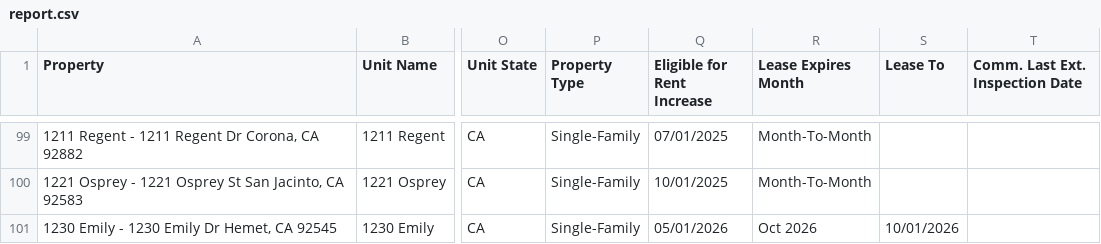
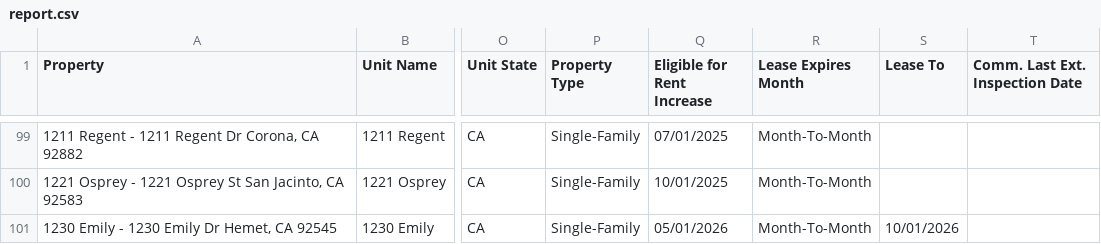
Before and after one commit to ryconn-pm/inspection-portal, a CSV file: data/report.csv, drawn as a sheet; only a part is shown, gaps mark what is left out; the diff covers the shown part only; the diff names each change by its address in the sheet, - before the commit and + after, or states it on an @@ line.

Commit message:
Auto-update inspection report

```diff
--- a/data/report.csv
+++ b/data/report.csv
-R101 (Lease Expires Month): Oct 2026
+R101 (Lease Expires Month): Month-To-Month
```
Also changed, not shown: 38 edited cells elsewhere in this file.
